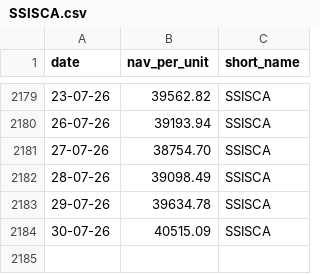
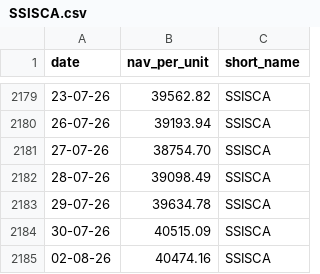
Before and after one commit to nguyen-q-huy/Fund-NAV-Archive, a CSV file: data/SSISCA.csv, drawn as a sheet; only a part is shown, gaps mark what is left out.

Commit message:
chore: update fund NAV data 2026-08-03

```diff
--- a/data/SSISCA.csv
+++ b/data/SSISCA.csv
@@ -2184 +2184,2 @@ date,nav_per_unit,short_name
 30-07-26,40515.09,SSISCA
+02-08-26,40474.16,SSISCA
```
